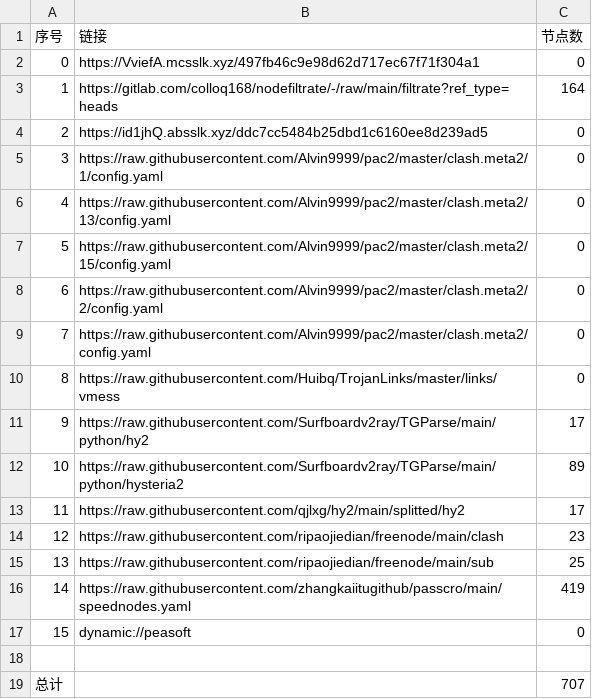
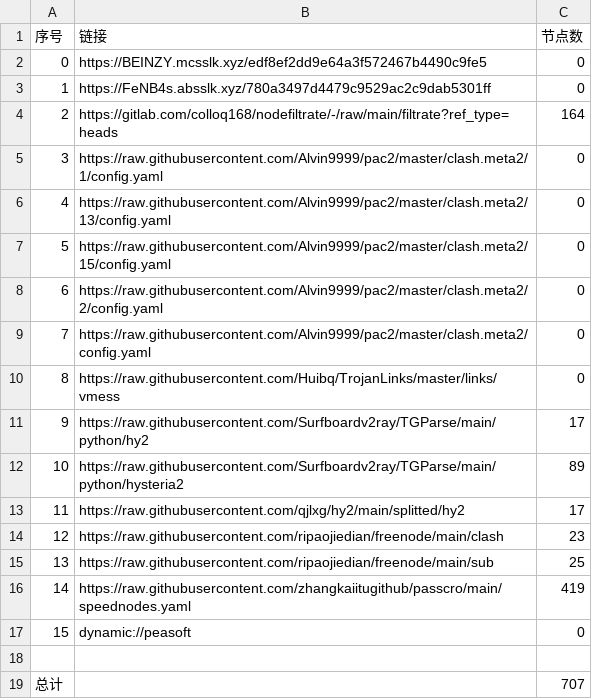
Before and after one commit to ggmsub/AutoMergePublicNodes, a CSV file: list_result.csv, drawn as a sheet.

```diff
--- a/list_result.csv
+++ b/list_result.csv
@@ -1,5 +1,5 @@
 序号,链接,节点数
-0,https://VviefA.mcsslk.xyz/497fb46c9e98d62d717ec67f71f304a1,0
-1,https://gitlab.com/colloq168/nodefiltrate/-/raw/main/filtrate?ref_type=heads,164
-2,https://id1jhQ.absslk.xyz/ddc7cc5484b25dbd1c6160ee8d239ad5,0
+0,https://BEINZY.mcsslk.xyz/edf8ef2dd9e64a3f572467b4490c9fe5,0
+1,https://FeNB4s.absslk.xyz/780a3497d4479c9529ac2c9dab5301ff,0
+2,https://gitlab.com/colloq168/nodefiltrate/-/raw/main/filtrate?ref_type=heads,164
 3,https://raw.githubusercontent.com/Alvin9999/pac2/master/clash.meta2/1/config.yaml,0
```
Also changed, not shown: 22 other files.
